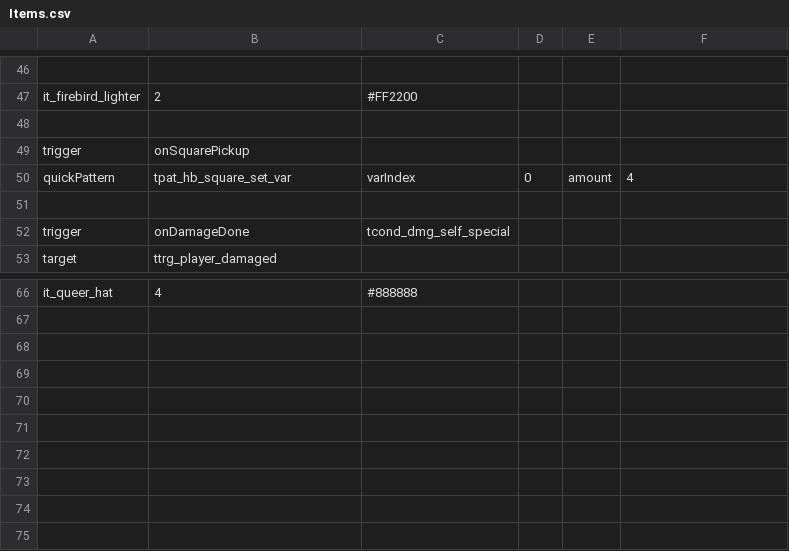
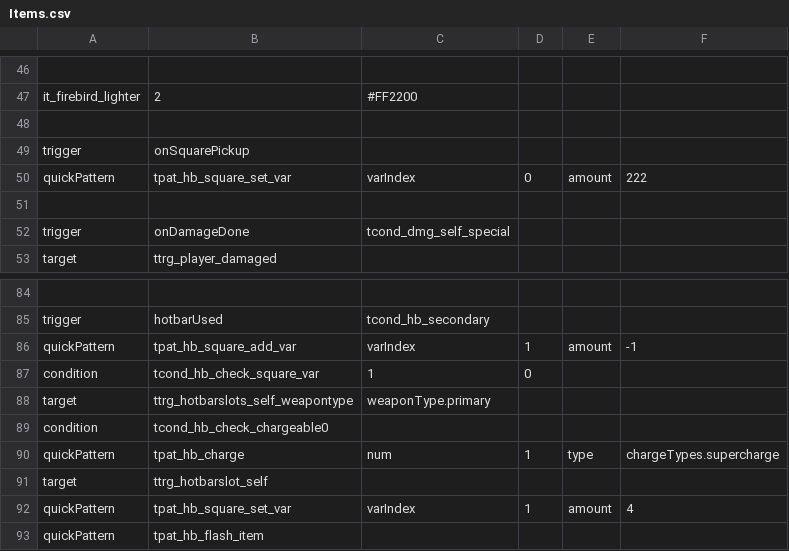
Before and after one commit to patropheleth/NOISZ-mod, a CSV file: Items.csv, drawn as a sheet; only a part is shown, gaps mark what is left out; addresses are those after the commit; the diff covers the shown part only; the diff names each change by its address in the sheet, - before the commit and + after, or states it on an @@ line.

Commit message:
antiphon hood coded up (dont forget to change the item sprite sheet)

```diff
--- a/Items.csv
+++ b/Items.csv
-F50: 4
+F50: 222
-row 84: it_queer_hat | 4 | #888888
+row 84: (empty)
+row 85: trigger | hotbarUsed | tcond_hb_secondary
+row 86: quickPattern | tpat_hb_square_add_var | varIndex | 1 | amount | -1
+row 87: condition | tcond_hb_check_square_var | 1 | 0
+row 88: target | ttrg_hotbarslots_self_weapontype | weaponType.primary
+row 89: condition | tcond_hb_check_chargeable0
+row 90: quickPattern | tpat_hb_charge | num | 1 | type | chargeTypes.supercharge
+row 91: target | ttrg_hotbarslot_self
+row 92: quickPattern | tpat_hb_square_set_var | varIndex | 1 | amount | 4
+row 93: quickPattern | tpat_hb_flash_item
```
Also changed, not shown: 18 added rows elsewhere in this file, 2 other files.
